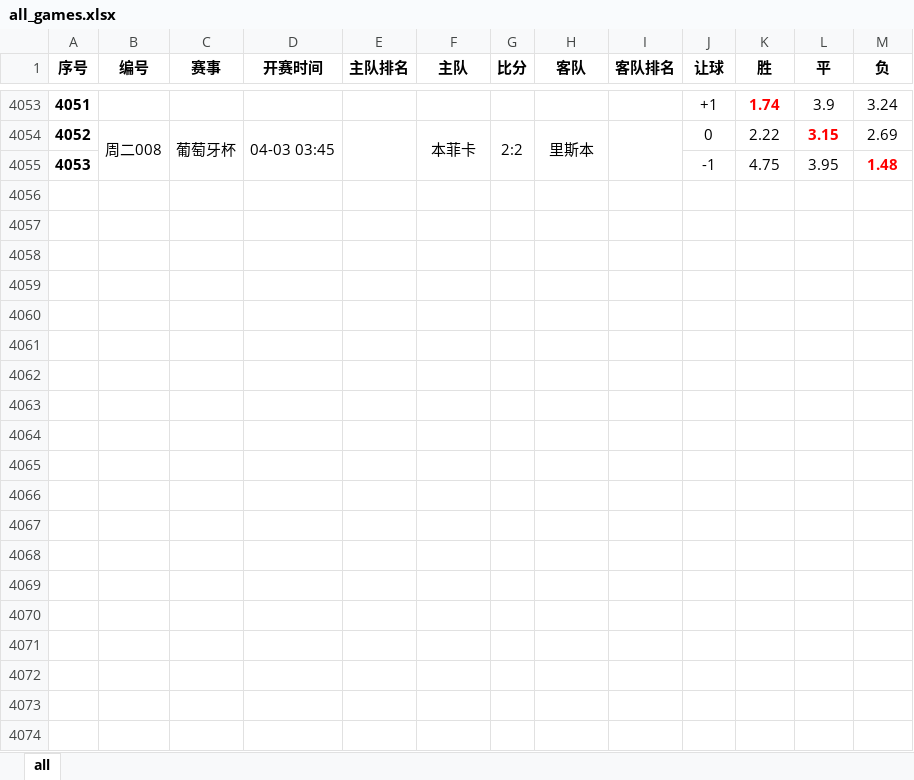
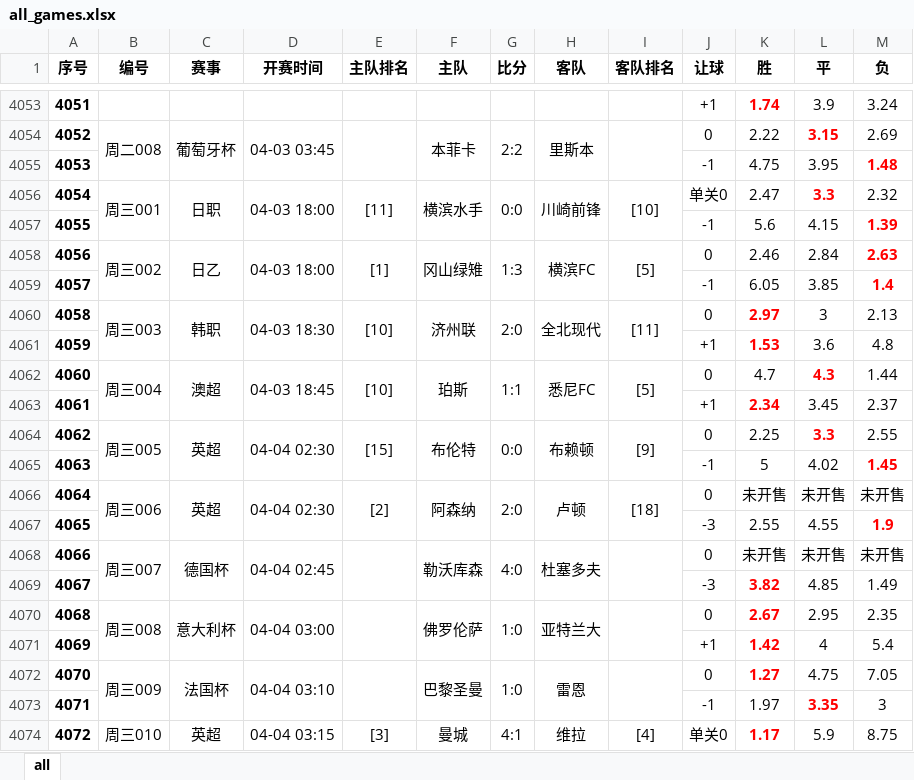
Before and after one commit to xunxuntu/notes, an Excel workbook: x_f/all_games.xlsx, sheet all, drawn as a sheet; only a part is shown, gaps mark what is left out; values as stored, in another font and other column widths than the file's, no borders; the diff covers the shown part only; the diff names each change by its address in the sheet, - before the commit and + after, or states it on an @@ line.

```diff
--- a/x_f/all_games.xlsx (sheet all)
+++ b/x_f/all_games.xlsx (sheet all)
+row 4056: 4054 | 周三001 | 日职 | 04-03 18:00 | [11] | 横滨水手 | 0:0 | 川崎前锋 | [10] | 单关0 | 2.47 | 3.3 | 2.32
+row 4057: 4055 |  |  |  |  |  |  |  |  | -1 | 5.6 | 4.15 | 1.39
+row 4058: 4056 | 周三002 | 日乙 | 04-03 18:00 | [1] | 冈山绿雉 | 1:3 | 横滨FC | [5] | 0 | 2.46 | 2.84 | 2.63
+row 4059: 4057 |  |  |  |  |  |  |  |  | -1 | 6.05 | 3.85 | 1.4
+row 4060: 4058 | 周三003 | 韩职 | 04-03 18:30 | [10] | 济州联 | 2:0 | 全北现代 | [11] | 0 | 2.97 | 3 | 2.13
+row 4061: 4059 |  |  |  |  |  |  |  |  | +1 | 1.53 | 3.6 | 4.8
+row 4062: 4060 | 周三004 | 澳超 | 04-03 18:45 | [10] | 珀斯 | 1:1 | 悉尼FC | [5] | 0 | 4.7 | 4.3 | 1.44
+row 4063: 4061 |  |  |  |  |  |  |  |  | +1 | 2.34 | 3.45 | 2.37
+row 4064: 4062 | 周三005 | 英超 | 04-04 02:30 | [15] | 布伦特 | 0:0 | 布赖顿 | [9] | 0 | 2.25 | 3.3 | 2.55
+row 4065: 4063 |  |  |  |  |  |  |  |  | -1 | 5 | 4.02 | 1.45
+row 4066: 4064 | 周三006 | 英超 | 04-04 02:30 | [2] | 阿森纳 | 2:0 | 卢顿 | [18] | 0 | 未开售 | 未开售 | 未开售
+row 4067: 4065 |  |  |  |  |  |  |  |  | -3 | 2.55 | 4.55 | 1.9
+row 4068: 4066 | 周三007 | 德国杯 | 04-04 02:45 |  | 勒沃库森 | 4:0 | 杜塞多夫 |  | 0 | 未开售 | 未开售 | 未开售
+row 4069: 4067 |  |  |  |  |  |  |  |  | -3 | 3.82 | 4.85 | 1.49
+row 4070: 4068 | 周三008 | 意大利杯 | 04-04 03:00 |  | 佛罗伦萨 | 1:0 | 亚特兰大 |  | 0 | 2.67 | 2.95 | 2.35
+row 4071: 4069 |  |  |  |  |  |  |  |  | +1 | 1.42 | 4 | 5.4
+row 4072: 4070 | 周三009 | 法国杯 | 04-04 03:10 |  | 巴黎圣曼 | 1:0 | 雷恩 |  | 0 | 1.27 | 4.75 | 7.05
+row 4073: 4071 |  |  |  |  |  |  |  |  | -1 | 1.97 | 3.35 | 3
+row 4074: 4072 | 周三010 | 英超 | 04-04 03:15 | [3] | 曼城 | 4:1 | 维拉 | [4] | 单关0 | 1.17 | 5.9 | 8.75
```
Also changed, not shown: 83 added rows elsewhere in this sheet, x_f/handicap_sp_low_1.5_matches.xlsx, x_f/single_match_game.xlsx, 7 other files.
